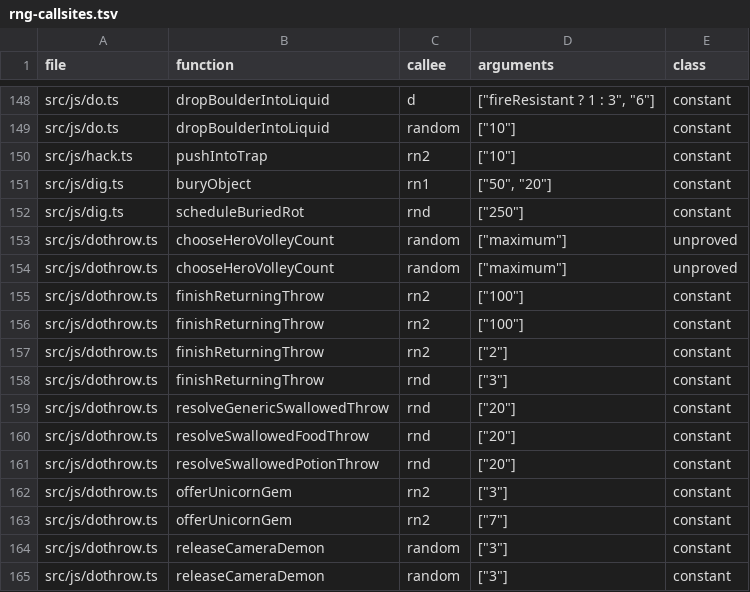
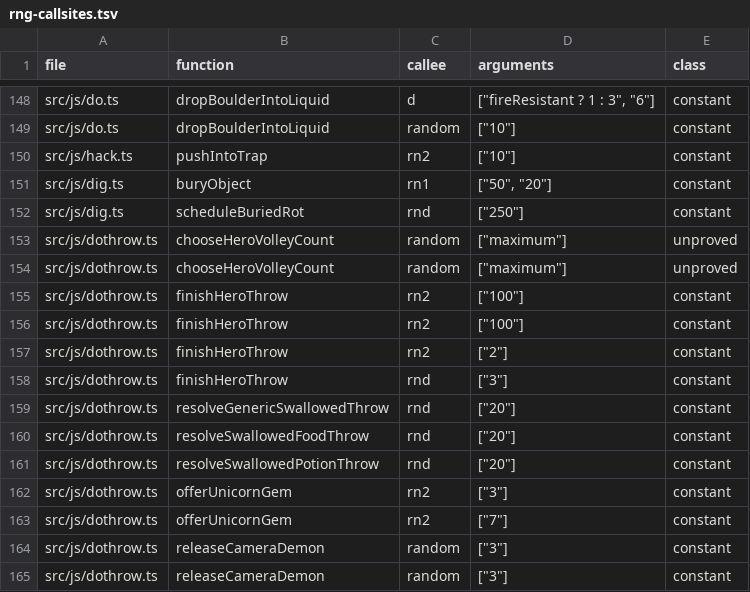
Before and after one commit to daoa0601/teleport-contest, a TSV file: docs/ledger/rng-callsites.tsv, drawn as a sheet; only a part is shown, gaps mark what is left out.

Commit message:
Consolidate tether display, hero throw completion, and engraving effects

```diff
--- a/docs/ledger/rng-callsites.tsv
+++ b/docs/ledger/rng-callsites.tsv
@@ -154,6 +154,6 @@ src/js/dothrow.ts	chooseHeroVolleyCount	random	"[""maximum""]"	unproved
 src/js/dothrow.ts	chooseHeroVolleyCount	random	"[""maximum""]"	unproved
-src/js/dothrow.ts	finishReturningThrow	rn2	"[""100""]"	constant
-src/js/dothrow.ts	finishReturningThrow	rn2	"[""100""]"	constant
-src/js/dothrow.ts	finishReturningThrow	rn2	"[""2""]"	constant
-src/js/dothrow.ts	finishReturningThrow	rnd	"[""3""]"	constant
+src/js/dothrow.ts	finishHeroThrow	rn2	"[""100""]"	constant
+src/js/dothrow.ts	finishHeroThrow	rn2	"[""100""]"	constant
+src/js/dothrow.ts	finishHeroThrow	rn2	"[""2""]"	constant
+src/js/dothrow.ts	finishHeroThrow	rnd	"[""3""]"	constant
 src/js/dothrow.ts	resolveGenericSwallowedThrow	rnd	"[""20""]"	constant
```
Also changed, not shown: 12 other files.
